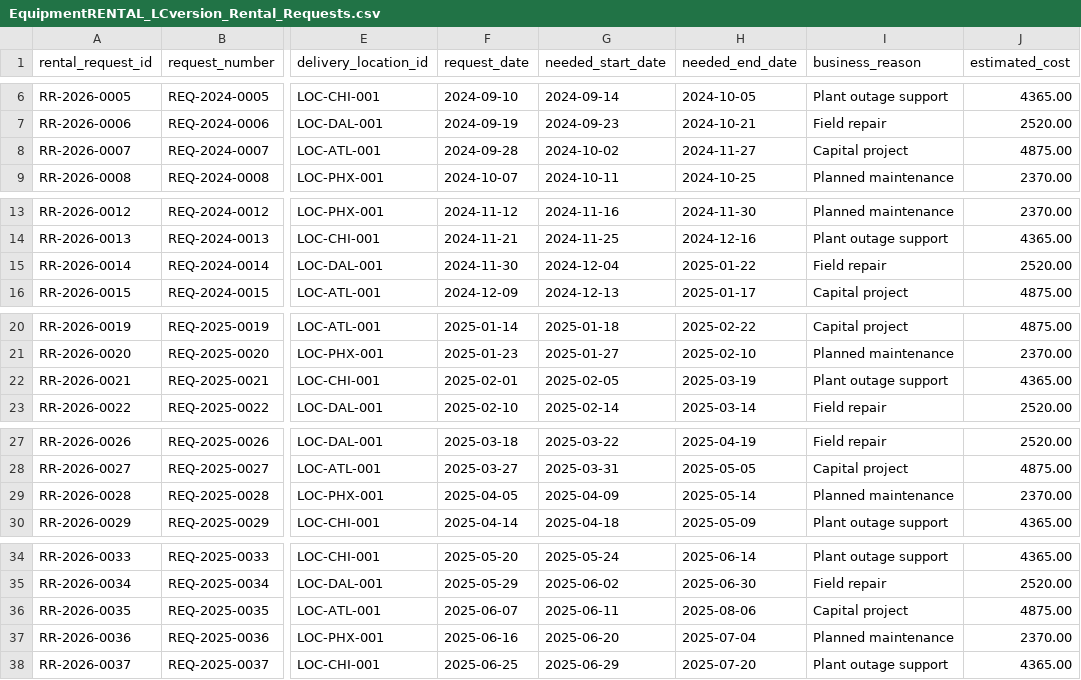
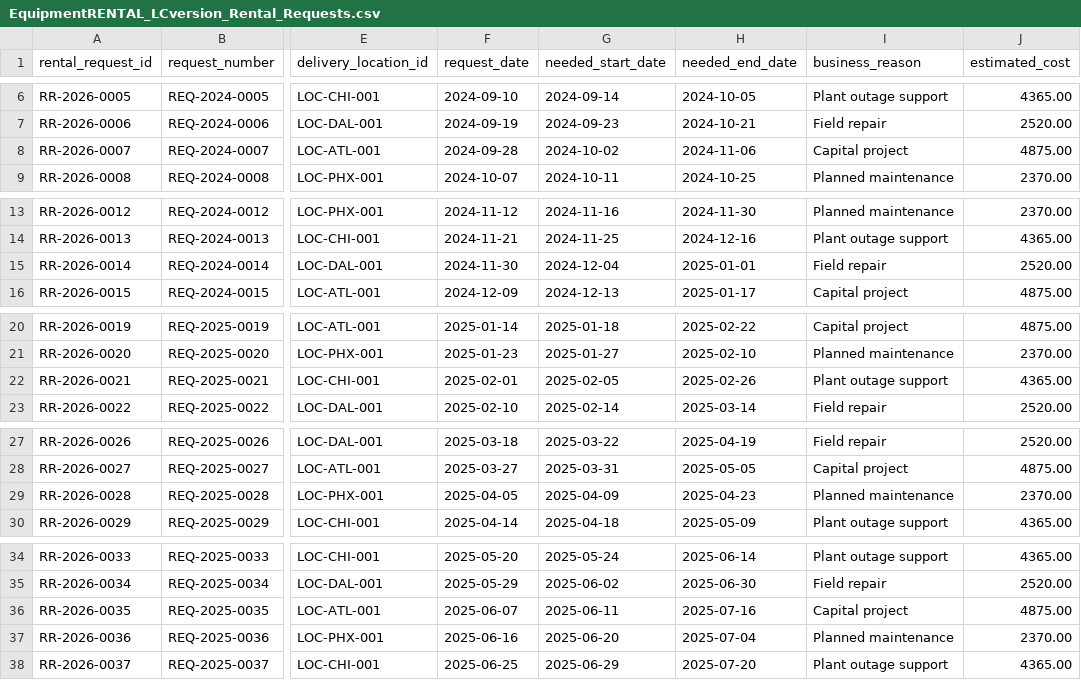
Before and after one commit to Laurentcadieux/EquipmentRENTAL, a CSV file: data/mock/LCversion/EquipmentRENTAL_LCversion_Rental_Requests.csv, drawn as a sheet; only a part is shown, gaps mark what is left out; the diff covers the shown part only; the diff names each change by its address in the sheet, - before the commit and + after, or states it on an @@ line.

```diff
--- a/data/mock/LCversion/EquipmentRENTAL_LCversion_Rental_Requests.csv
+++ b/data/mock/LCversion/EquipmentRENTAL_LCversion_Rental_Requests.csv
-H8 (needed_end_date): 2024-11-27
+H8 (needed_end_date): 2024-11-06
-H15 (needed_end_date): 2025-01-22
+H15 (needed_end_date): 2025-01-01
-H22 (needed_end_date): 2025-03-19
+H22 (needed_end_date): 2025-02-26
-H29 (needed_end_date): 2025-05-14
+H29 (needed_end_date): 2025-04-23
-H36 (needed_end_date): 2025-08-06
+H36 (needed_end_date): 2025-07-16
```
Also changed, not shown: 6 edited cells elsewhere in this file, data/mock/LCversion/EquipmentRENTAL_LCversion_Pickup_Return_Requests.csv, data/mock/LCversion/EquipmentRENTAL_LCversion_Rental_Contracts.csv, 25 other files.
